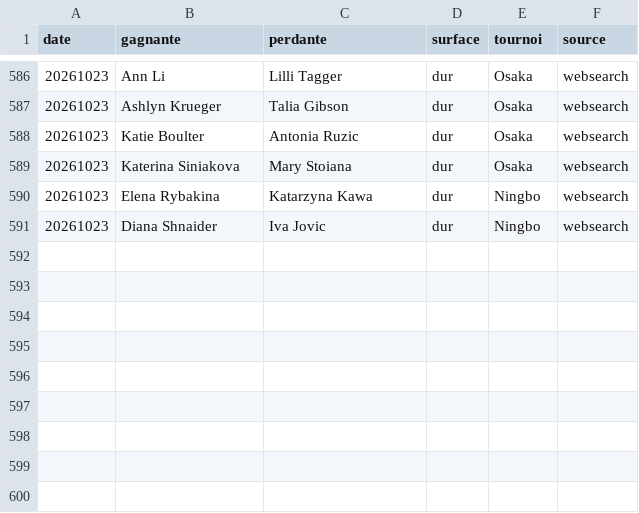
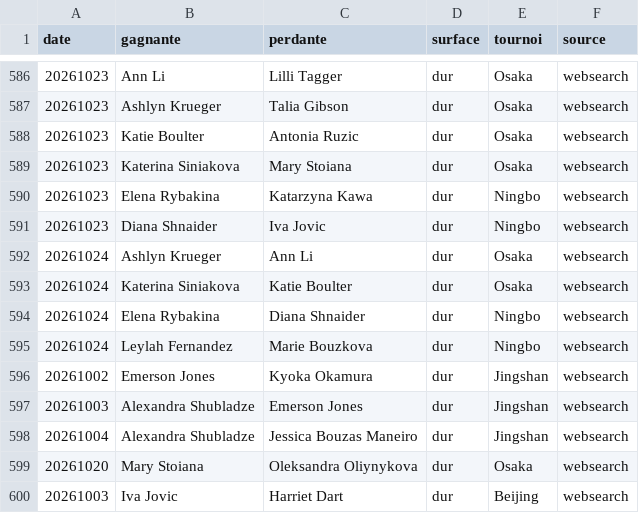
Before and after one commit to lilian93000/Pok-mon-, a CSV file: paris-sportifs/donnees/resultats_recents.csv, drawn as a sheet; only a part is shown, gaps mark what is left out; the diff names each change by its address in the sheet, - before the commit and + after, or states it on an @@ line.

```diff
--- a/paris-sportifs/donnees/resultats_recents.csv
+++ b/paris-sportifs/donnees/resultats_recents.csv
+row 592: 20261024 | Ashlyn Krueger | Ann Li | dur | Osaka | websearch
+row 593: 20261024 | Katerina Siniakova | Katie Boulter | dur | Osaka | websearch
+row 594: 20261024 | Elena Rybakina | Diana Shnaider | dur | Ningbo | websearch
+row 595: 20261024 | Leylah Fernandez | Marie Bouzkova | dur | Ningbo | websearch
+row 596: 20261002 | Emerson Jones | Kyoka Okamura | dur | Jingshan | websearch
+row 597: 20261003 | Alexandra Shubladze | Emerson Jones | dur | Jingshan | websearch
+row 598: 20261004 | Alexandra Shubladze | Jessica Bouzas Maneiro | dur | Jingshan | websearch
+row 599: 20261020 | Mary Stoiana | Oleksandra Oliynykova | dur | Osaka | websearch
+row 600: 20261003 | Iva Jovic | Harriet Dart | dur | Beijing | websearch
```
Also changed, not shown: paris-sportifs/suivi_picks.csv, 1 other file.
